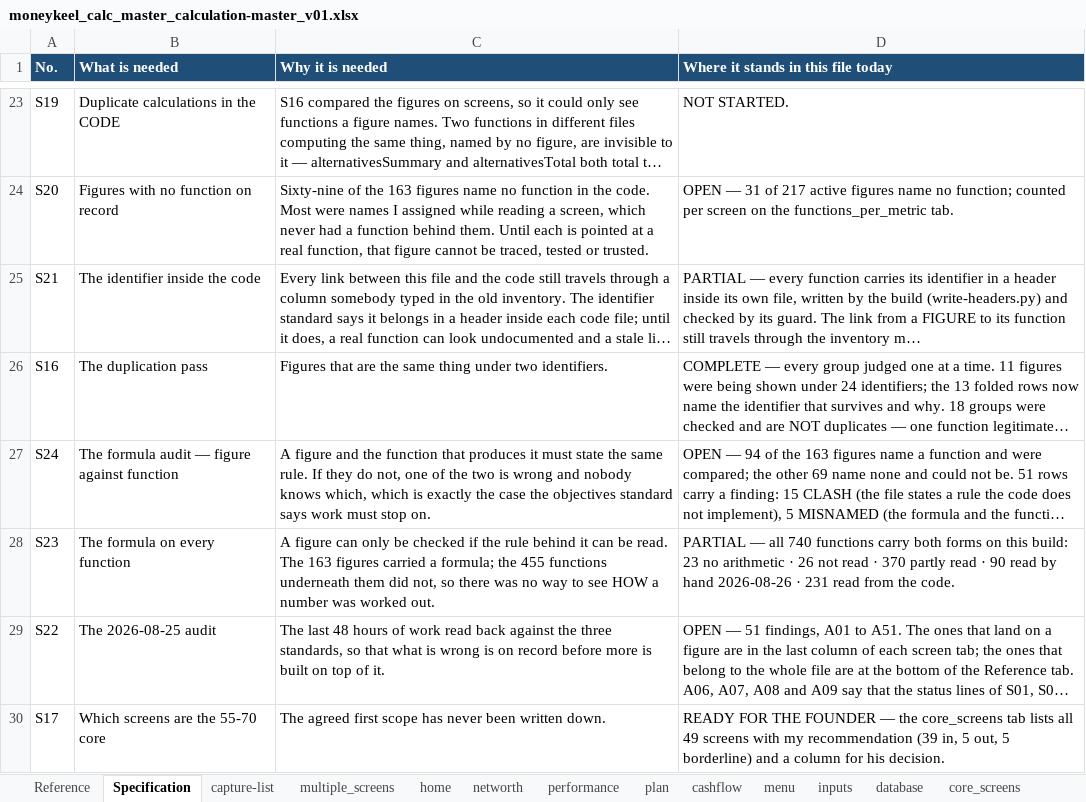
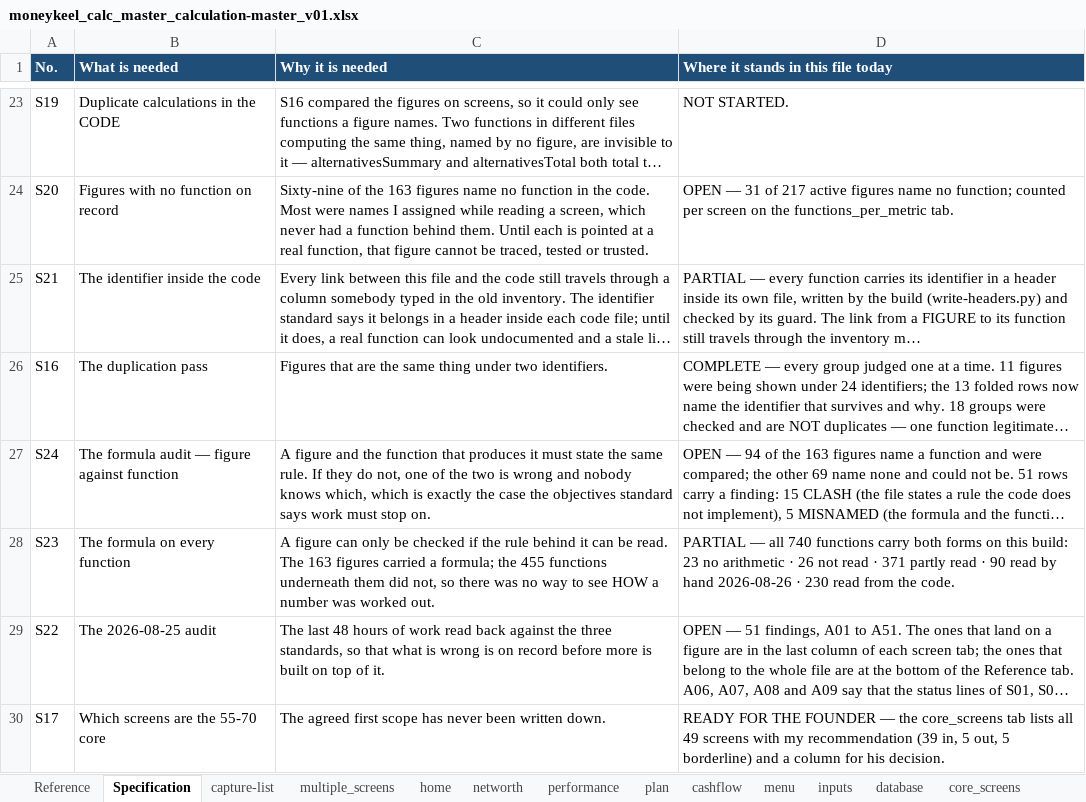
Before and after one commit to Finwise-io/finwise, an Excel workbook: MoneyKeel/documents/other/moneykeel_calc_master_calculation-master_v01.xlsx, sheet Specification, drawn as a sheet; only a part is shown, gaps mark what is left out; long unchanged cells end in …; values as stored, in another font and other column widths than the file's, no borders; the diff names each change by its address in the sheet, - before the commit and + after, or states it on an @@ line.

```diff
--- a/MoneyKeel/documents/other/moneykeel_calc_master_calculation-master_v01.xlsx (sheet Specification)
+++ b/MoneyKeel/documents/other/moneykeel_calc_master_calculation-master_v01.xlsx (sheet Specification)
-D28: …read · 370 partly read · 90 read by hand 2026-08-26 · 231 read from…
+D28: …read · 371 partly read · 90 read by hand 2026-08-26 · 230 read from…
```
Also changed, not shown: sheet functions_from_code, sheet networth, sheet performance, sheet cashflow, sheet multiple_screens, sheet menu, MoneyKeel/documents/decision-log/moneykeel_log_decisions_v01.xlsx, MoneyKeel/documents/other/moneykeel_calc_plan_workplan_v01.xlsx, 21 other files.
